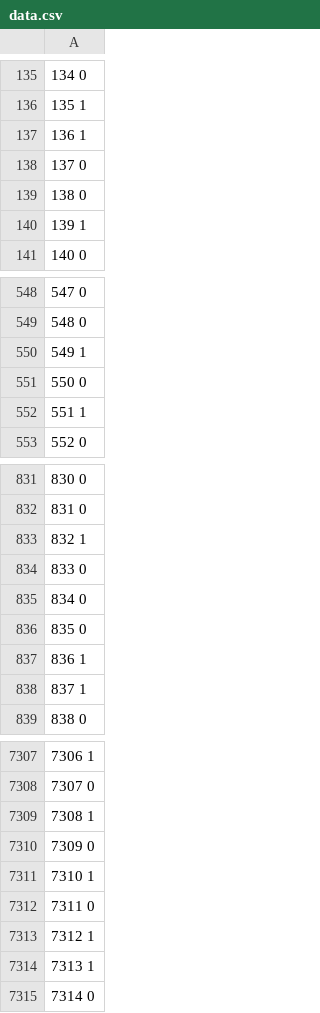
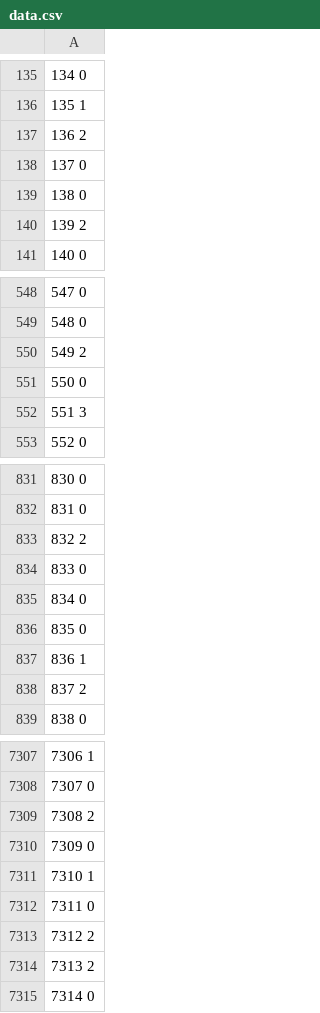
Before and after one commit to cockgosl/HASH_TABLE, a CSV file: csv/data.csv, drawn as a sheet; only a part is shown, gaps mark what is left out; the diff covers the shown part only.

```diff
--- a/csv/data.csv
+++ b/csv/data.csv
@@ -136,6 +136,6 @@
 135 1
-136 1
+136 2
 137 0
 138 0
-139 1
+139 2
 140 0
@@ -549,5 +549,5 @@
 548 0
-549 1
+549 2
 550 0
-551 1
+551 3
 552 0
@@ -832,3 +832,3 @@
 831 0
-832 1
+832 2
 833 0
@@ -837,3 +837,3 @@
 836 1
-837 1
+837 2
 838 0
@@ -7308,3 +7308,3 @@
 7307 0
-7308 1
+7308 2
 7309 0
@@ -7312,4 +7312,4 @@
 7311 0
-7312 1
-7313 1
+7312 2
+7313 2
 7314 0
```
Also changed, not shown: 141 edited cells elsewhere in this file, 2 other files.
